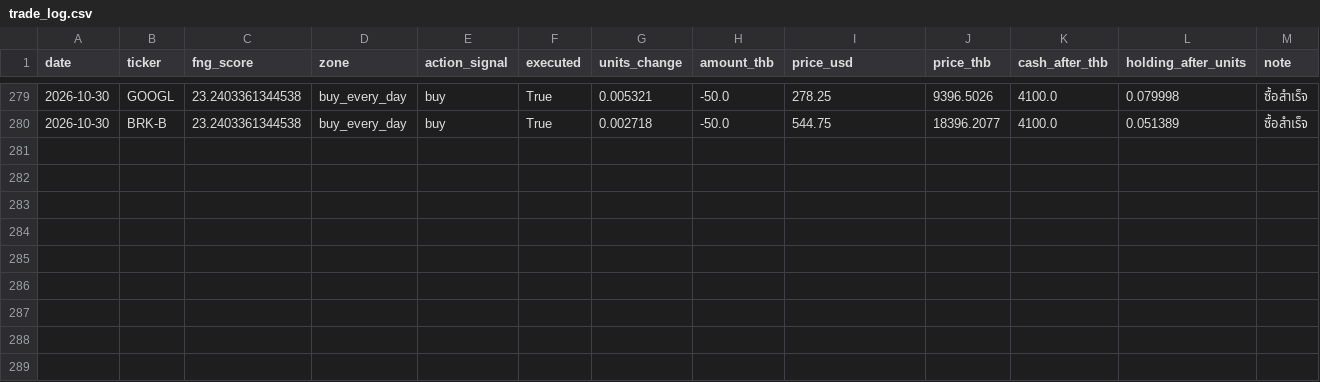
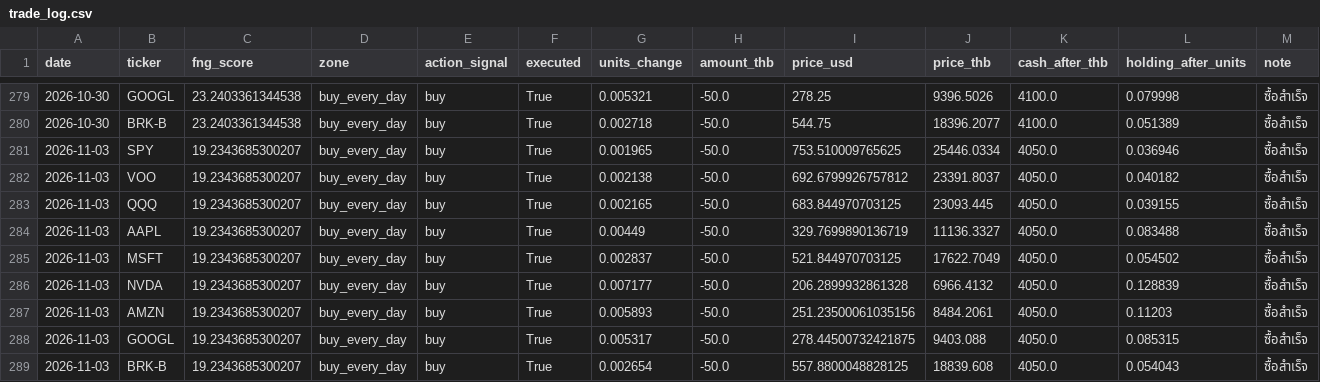
Before and after one commit to BeeBuso/Fear-Greed, a CSV file: data/trade_log.csv, drawn as a sheet; only a part is shown, gaps mark what is left out; the diff names each change by its address in the sheet, - before the commit and + after, or states it on an @@ line.

```diff
--- a/data/trade_log.csv
+++ b/data/trade_log.csv
+row 281: 2026-11-03 | SPY | 19.2343685300207 | buy_every_day | buy | True | 0.001965 | -50.0 | 753.510009765625 | 25446.0334 | 4050.0 | 0.036946 | ซื้อสำเร็จ
+row 282: 2026-11-03 | VOO | 19.2343685300207 | buy_every_day | buy | True | 0.002138 | -50.0 | 692.6799926757812 | 23391.8037 | 4050.0 | 0.040182 | ซื้อสำเร็จ
+row 283: 2026-11-03 | QQQ | 19.2343685300207 | buy_every_day | buy | True | 0.002165 | -50.0 | 683.844970703125 | 23093.445 | 4050.0 | 0.039155 | ซื้อสำเร็จ
+row 284: 2026-11-03 | AAPL | 19.2343685300207 | buy_every_day | buy | True | 0.00449 | -50.0 | 329.7699890136719 | 11136.3327 | 4050.0 | 0.083488 | ซื้อสำเร็จ
+row 285: 2026-11-03 | MSFT | 19.2343685300207 | buy_every_day | buy | True | 0.002837 | -50.0 | 521.844970703125 | 17622.7049 | 4050.0 | 0.054502 | ซื้อสำเร็จ
+row 286: 2026-11-03 | NVDA | 19.2343685300207 | buy_every_day | buy | True | 0.007177 | -50.0 | 206.2899932861328 | 6966.4132 | 4050.0 | 0.128839 | ซื้อสำเร็จ
+row 287: 2026-11-03 | AMZN | 19.2343685300207 | buy_every_day | buy | True | 0.005893 | -50.0 | 251.23500061035156 | 8484.2061 | 4050.0 | 0.11203 | ซื้อสำเร็จ
+row 288: 2026-11-03 | GOOGL | 19.2343685300207 | buy_every_day | buy | True | 0.005317 | -50.0 | 278.44500732421875 | 9403.088 | 4050.0 | 0.085315 | ซื้อสำเร็จ
+row 289: 2026-11-03 | BRK-B | 19.2343685300207 | buy_every_day | buy | True | 0.002654 | -50.0 | 557.8800048828125 | 18839.608 | 4050.0 | 0.054043 | ซื้อสำเร็จ
```
Also changed, not shown: data/portfolio_history.csv, 1 other file.
